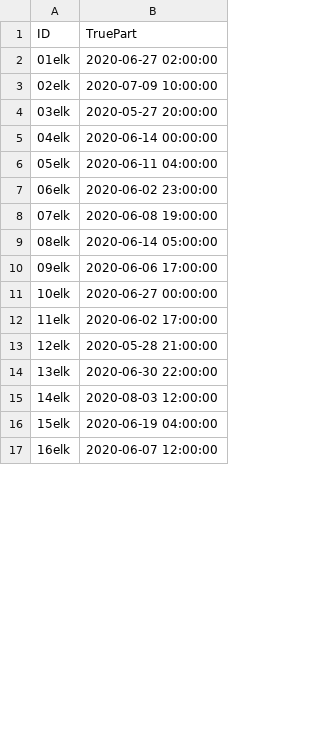
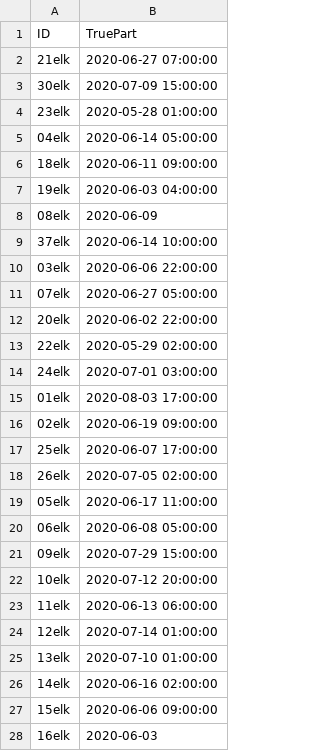
Before and after one commit to kpgund/change-point-datashare, a CSV file: indata/elkvit_share.csv, drawn as a sheet; only a part is shown; the diff covers the shown part only.

```diff
--- a/indata/elkvit_share.csv
+++ b/indata/elkvit_share.csv
@@ -1,17 +1,28 @@
 "ID","TruePart"
-"01elk",2020-06-27 02:00:00
-"02elk",2020-07-09 10:00:00
-"03elk",2020-05-27 20:00:00
-"04elk",2020-06-14 00:00:00
-"05elk",2020-06-11 04:00:00
-"06elk",2020-06-02 23:00:00
-"07elk",2020-06-08 19:00:00
-"08elk",2020-06-14 05:00:00
-"09elk",2020-06-06 17:00:00
-"10elk",2020-06-27 00:00:00
-"11elk",2020-06-02 17:00:00
-"12elk",2020-05-28 21:00:00
-"13elk",2020-06-30 22:00:00
-"14elk",2020-08-03 12:00:00
-"15elk",2020-06-19 04:00:00
-"16elk",2020-06-07 12:00:00
+"21elk","2020-06-27 07:00:00"
+"30elk","2020-07-09 15:00:00"
+"23elk","2020-05-28 01:00:00"
+"04elk","2020-06-14 05:00:00"
+"18elk","2020-06-11 09:00:00"
+"19elk","2020-06-03 04:00:00"
+"08elk","2020-06-09"
+"37elk","2020-06-14 10:00:00"
+"03elk","2020-06-06 22:00:00"
+"07elk","2020-06-27 05:00:00"
+"20elk","2020-06-02 22:00:00"
+"22elk","2020-05-29 02:00:00"
+"24elk","2020-07-01 03:00:00"
+"01elk","2020-08-03 17:00:00"
+"02elk","2020-06-19 09:00:00"
+"25elk","2020-06-07 17:00:00"
+"26elk","2020-07-05 02:00:00"
+"05elk","2020-06-17 11:00:00"
+"06elk","2020-06-08 05:00:00"
+"09elk","2020-07-29 15:00:00"
+"10elk","2020-07-12 20:00:00"
+"11elk","2020-06-13 06:00:00"
+"12elk","2020-07-14 01:00:00"
+"13elk","2020-07-10 01:00:00"
+"14elk","2020-06-16 02:00:00"
+"15elk","2020-06-06 09:00:00"
+"16elk","2020-06-03"
```
Also changed, not shown: 11 removed rows and 10 edited cells elsewhere in this file, indata/deervit_share.csv, 2 other files.
